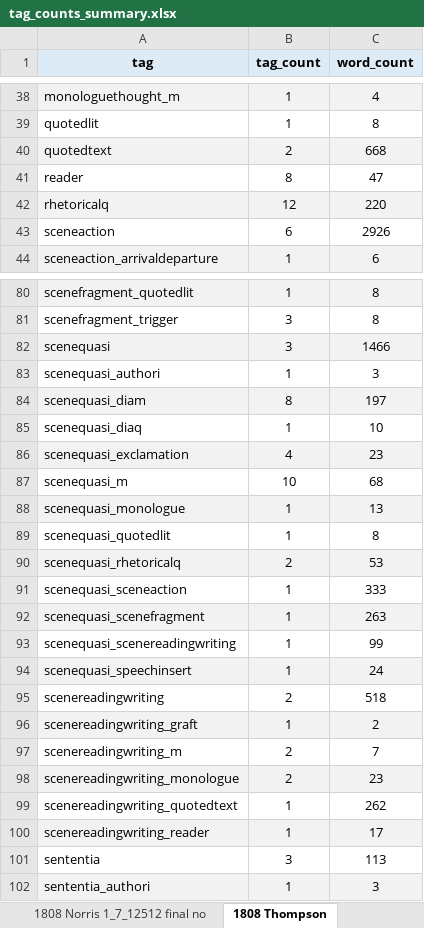
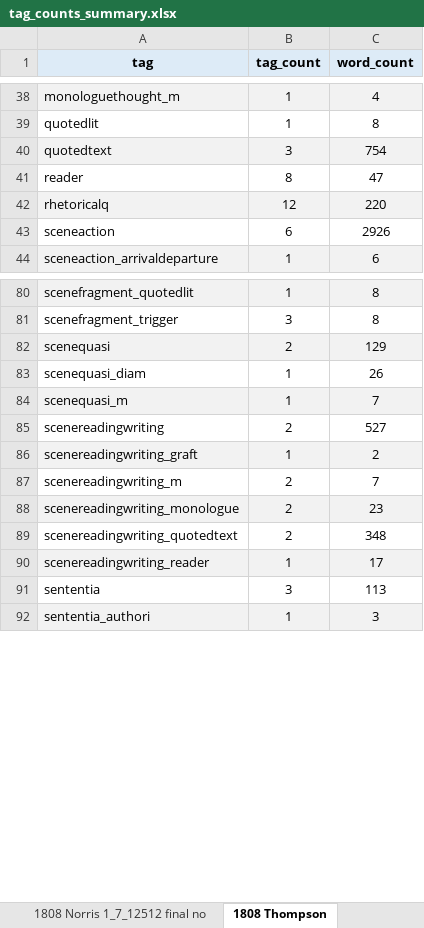
Before and after one commit to aculich/novel-scenification, an Excel workbook: data/tag_counts_summary.xlsx, sheet 1808 Thompson, drawn as a sheet; only a part is shown, gaps mark what is left out; values as stored, in another font and other column widths than the file's, no borders; removed rows and columns are numbered as before the commit, all else as after; the diff names each change by its address in the sheet, - before the commit and + after, or states it on an @@ line.

```diff
--- a/data/tag_counts_summary.xlsx (sheet 1808 Thompson)
+++ b/data/tag_counts_summary.xlsx (sheet 1808 Thompson)
-B40 (tag_count): 2
+B40 (tag_count): 3
-C40 (word_count): 668
+C40 (word_count): 754
-B82 (tag_count): 3
+B82 (tag_count): 2
-C82 (word_count): 1466
+C82 (word_count): 129
-row 83: scenequasi_authori | 1 | 3
-A83:C83 fill: #F2F2F2
+A83:C83 fill: none
-B83 (tag_count): 8
+B83 (tag_count): 1
-C83 (word_count): 197
+C83 (word_count): 26
-row 85: scenequasi_diaq | 1 | 10
-row 86: scenequasi_exclamation | 4 | 23
-A84:C84 fill: none
+A84:C84 fill: #F2F2F2
-B84 (tag_count): 10
+B84 (tag_count): 1
-C84 (word_count): 68
+C84 (word_count): 7
-row 88: scenequasi_monologue | 1 | 13
-row 89: scenequasi_quotedlit | 1 | 8
-row 90: scenequasi_rhetoricalq | 2 | 53
-row 91: scenequasi_sceneaction | 1 | 333
-row 92: scenequasi_scenefragment | 1 | 263
-row 93: scenequasi_scenereadingwriting | 1 | 99
-row 94: scenequasi_speechinsert | 1 | 24
-C85 (word_count): 518
+C85 (word_count): 527
-B89 (tag_count): 1
+B89 (tag_count): 2
-C89 (word_count): 262
+C89 (word_count): 348
```
Also changed, not shown: sheet Summary Freq Tags, sheet Summary Freq Words, sheet Summary All Tags, sheet Summary Included Tags, sheet Summary Excluded Tags, 2 other files.
